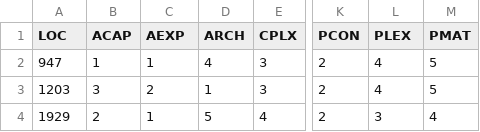
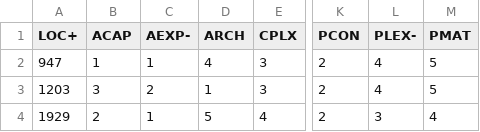
Before and after one commit to timm/l5, a CSV file: data/coc1000.csv, drawn as a sheet; only a part is shown, gaps mark what is left out; the diff names each change by its address in the sheet, - before the commit and + after, or states it on an @@ line.

```diff
--- a/data/coc1000.csv
+++ b/data/coc1000.csv
-A1: LOC
+A1: LOC+
-C1: AEXP
+C1: AEXP-
-L1: PLEX
+L1: PLEX-
```
Also changed, not shown: 5 other files.
